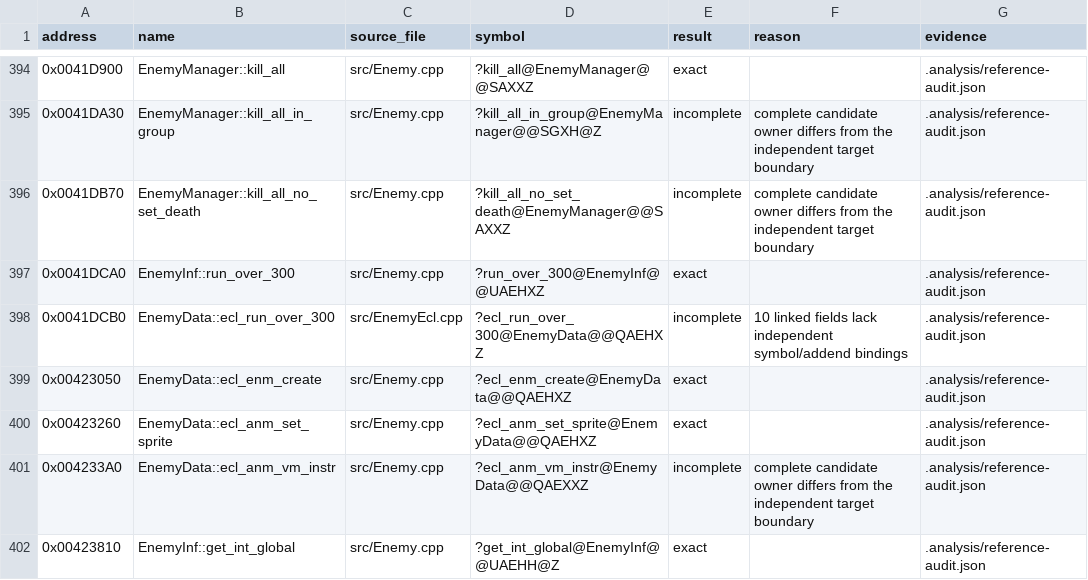
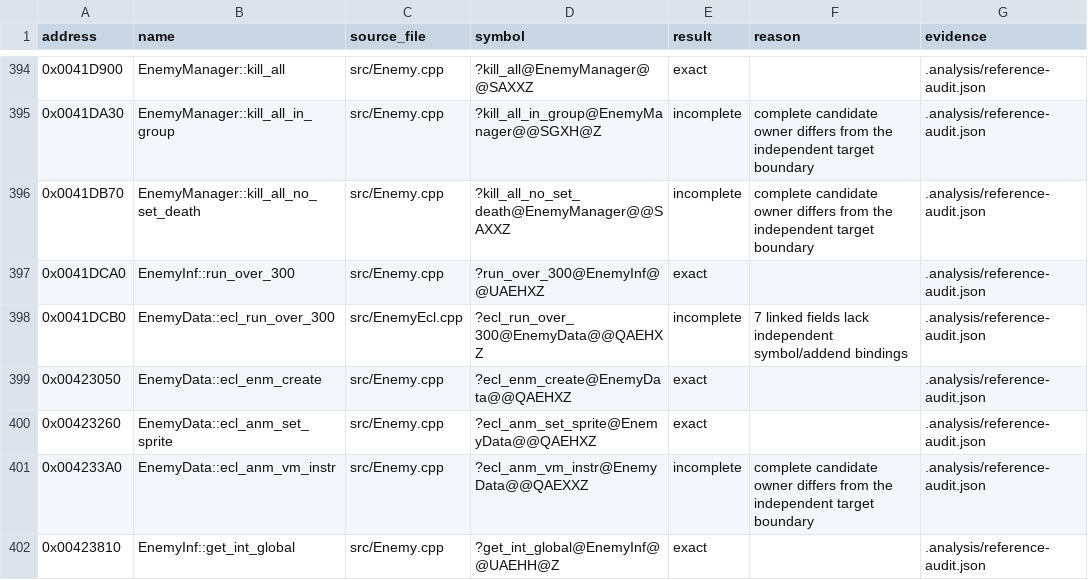
Before and after one commit to N0zoM1z0/th16, a CSV file: config/reference-functions.csv, drawn as a sheet; only a part is shown, gaps mark what is left out.

Commit message:
Recover ECL angle field order and orbit tangent copies

```diff
--- a/config/reference-functions.csv
+++ b/config/reference-functions.csv
@@ -397,3 +397,3 @@ address,name,source_file,symbol,result,reason,evidence
 0x0041DCA0,EnemyInf::run_over_300,src/Enemy.cpp,?run_over_300@EnemyInf@@UAEHXZ,exact,,.analysis/reference-audit.json
-0x0041DCB0,EnemyData::ecl_run_over_300,src/EnemyEcl.cpp,?ecl_run_over_300@EnemyData@@QAEHXZ,incomplete,10 linked fields lack independent symbol/addend bindings,.analysis/reference-audit.json
+0x0041DCB0,EnemyData::ecl_run_over_300,src/EnemyEcl.cpp,?ecl_run_over_300@EnemyData@@QAEHXZ,incomplete,7 linked fields lack independent symbol/addend bindings,.analysis/reference-audit.json
 0x00423050,EnemyData::ecl_enm_create,src/Enemy.cpp,?ecl_enm_create@EnemyData@@QAEHXZ,exact,,.analysis/reference-audit.json
```
Also changed, not shown: 7 other files.
